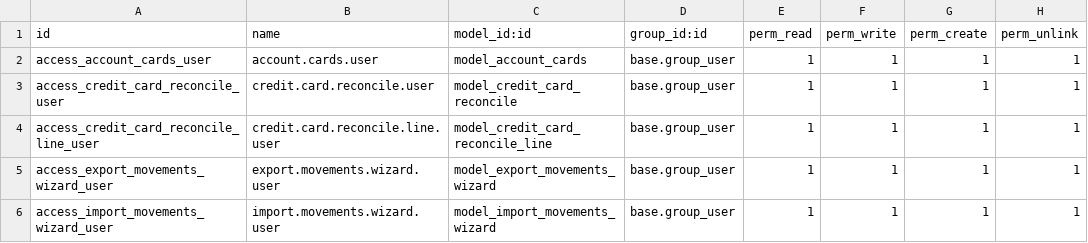
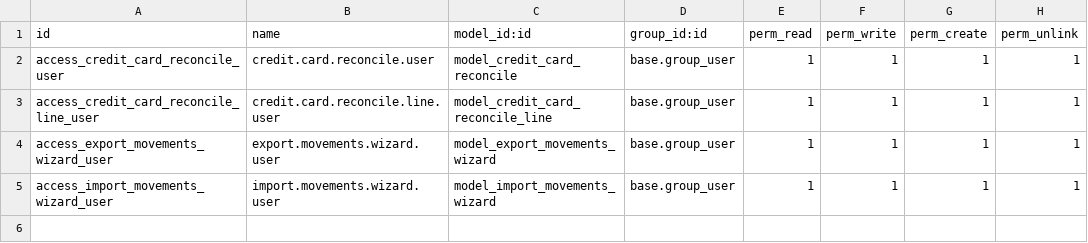
Before and after one commit to odoo-penta/penta-l10n-ecuador, a CSV file: l10n_ec_credit_card_reconcile/security/ir.model.access.csv, drawn as a sheet.

Commit message:
[IMP] l10n_ec_credit_card_reconcile

```diff
--- a/l10n_ec_credit_card_reconcile/security/ir.model.access.csv
+++ b/l10n_ec_credit_card_reconcile/security/ir.model.access.csv
@@ -1,3 +1,2 @@
 "id","name","model_id:id","group_id:id","perm_read","perm_write","perm_create","perm_unlink"
-"access_account_cards_user","account.cards.user","model_account_cards","base.group_user",1,1,1,1
 "access_credit_card_reconcile_user","credit.card.reconcile.user","model_credit_card_reconcile","base.group_user",1,1,1,1
```
Also changed, not shown: 12 other files.
